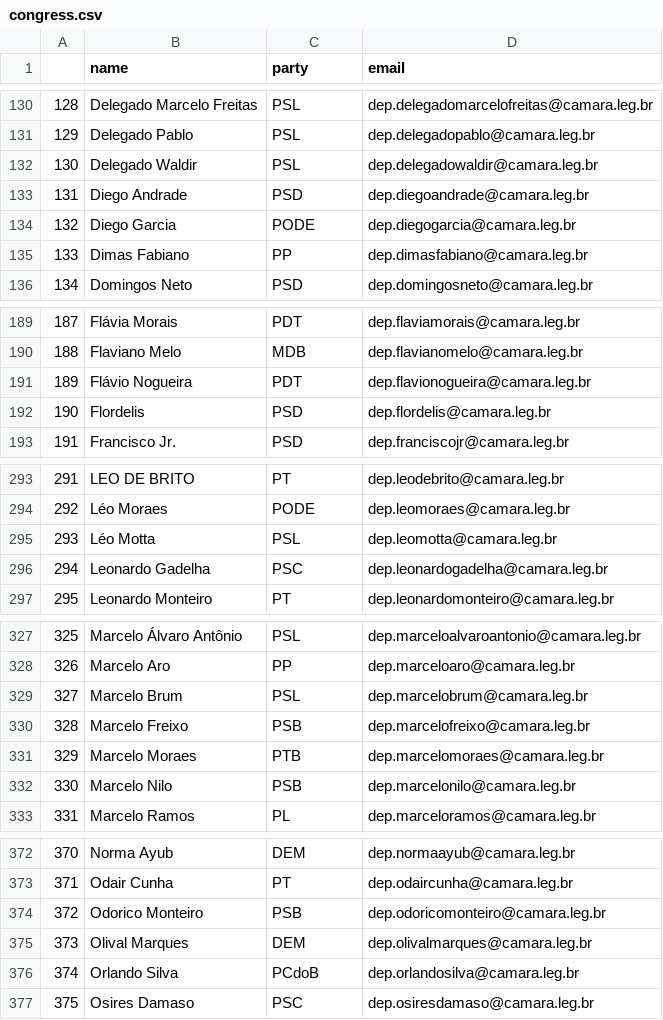
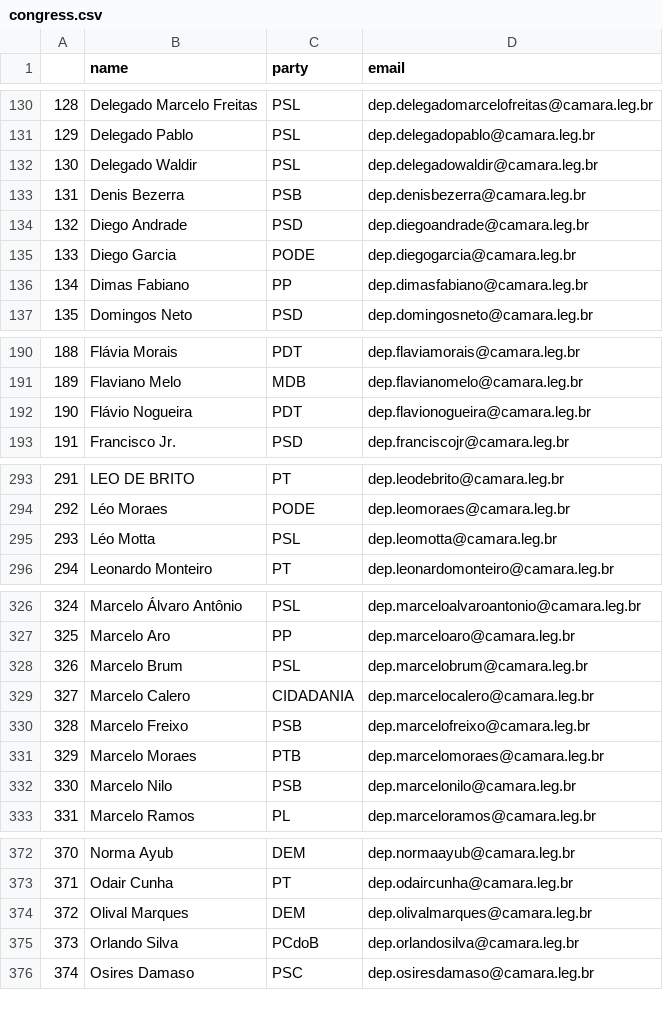
Before and after one commit to 7onn/7onn.github.io, a CSV file: congress.csv, drawn as a sheet; only a part is shown, gaps mark what is left out; removed rows and columns are numbered as before the commit, all else as after; the diff covers the shown part only; the diff names each change by its address in the sheet, - before the commit and + after, or states it on an @@ line.

```diff
--- a/congress.csv
+++ b/congress.csv
+row 133: 131 | Denis Bezerra | PSB | dep.denisbezerra@camara.leg.br
@@ column A renumbered from row 134 down @@
-row 192: 190 | Flordelis | PSD | dep.flordelis@camara.leg.br
-row 296: 294 | Leonardo Gadelha | PSC | dep.leonardogadelha@camara.leg.br
+row 329: 327 | Marcelo Calero | CIDADANIA | dep.marcelocalero@camara.leg.br
-row 374: 372 | Odorico Monteiro | PSB | dep.odoricomonteiro@camara.leg.br
```
Also changed, not shown: 2 added rows and 2 removed rows elsewhere in this file, senate.csv, 2 other files.
